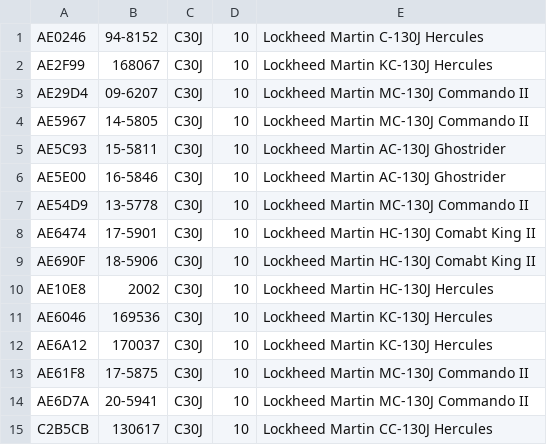
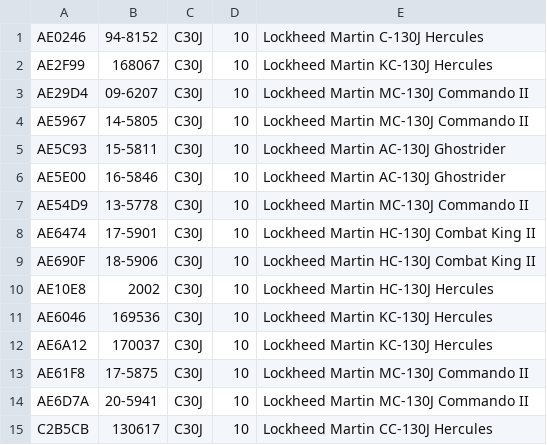
Before and after one commit to cg341/adsbx-type-longnames, a CSV file: individual-types/C30J.csv, drawn as a sheet.

Commit message:
typo fix

```diff
--- a/individual-types/C30J.csv
+++ b/individual-types/C30J.csv
@@ -7,4 +7,4 @@ AE5E00,16-5846,C30J,10,Lockheed Martin AC-130J Ghostrider
 AE54D9,13-5778,C30J,10,Lockheed Martin MC-130J Commando II
-AE6474,17-5901,C30J,10,Lockheed Martin HC-130J Comabt King II
-AE690F,18-5906,C30J,10,Lockheed Martin HC-130J Comabt King II
+AE6474,17-5901,C30J,10,Lockheed Martin HC-130J Combat King II
+AE690F,18-5906,C30J,10,Lockheed Martin HC-130J Combat King II
 AE10E8,2002,C30J,10,Lockheed Martin HC-130J Hercules
```
